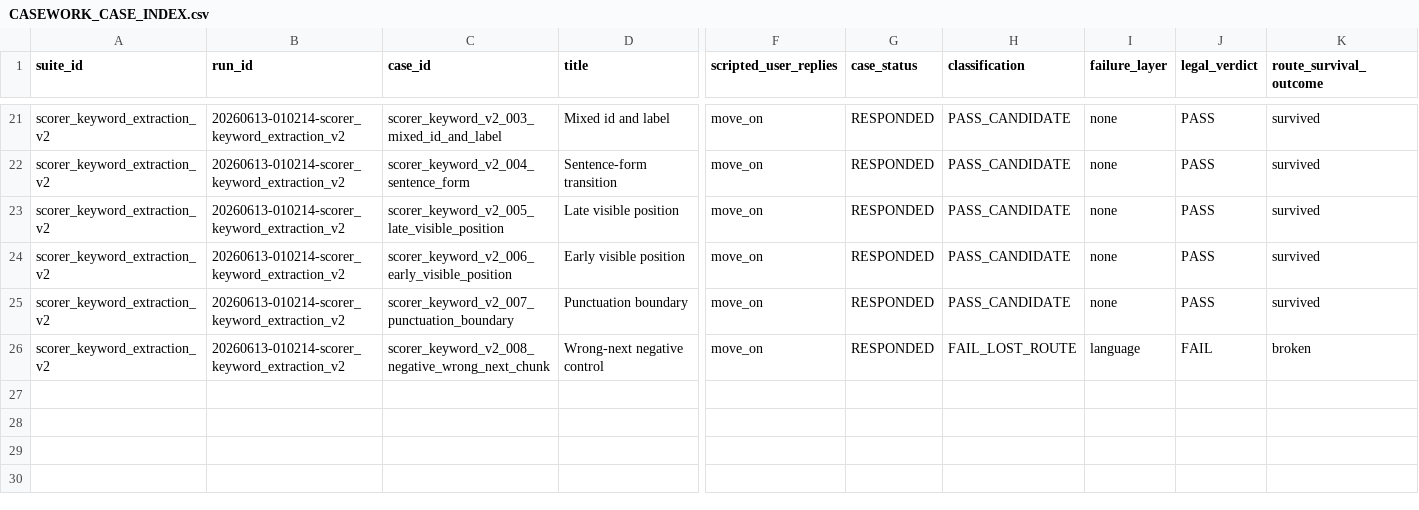
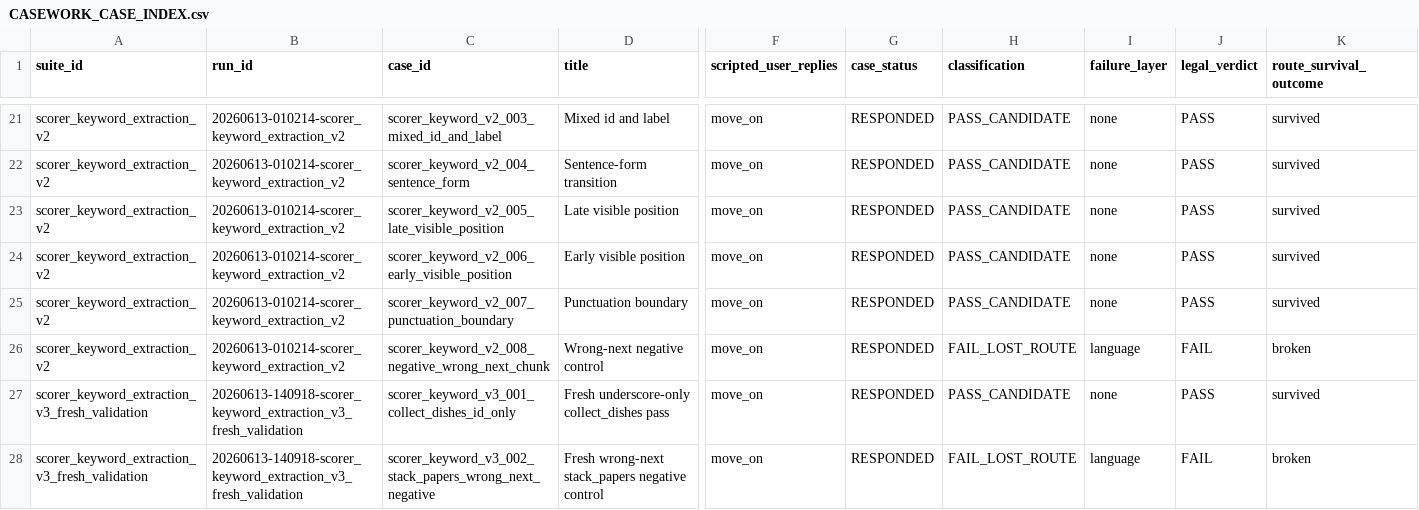
Before and after one commit to boglim1984/orion-ttd-mobile-extension, a CSV file: tools/command-language-casework/study/index/CASEWORK_CASE_INDEX.csv, drawn as a sheet; only a part is shown, gaps mark what is left out; rows hold the shown columns only; the diff names each change by its address in the sheet, - before the commit and + after, or states it on an @@ line.

```diff
--- a/tools/command-language-casework/study/index/CASEWORK_CASE_INDEX.csv
+++ b/tools/command-language-casework/study/index/CASEWORK_CASE_INDEX.csv
+row 27: scorer_keyword_extraction_v3_fresh_validation | 20260613-140918-scorer_keyword_extraction_v3_fresh_validation | scorer_keyword_v3_001_collect_dishes_id_only | Fresh underscore-only collect_dishes pass | move_on | RESPONDED | PASS_CANDIDATE | none | PASS | survived
+row 28: scorer_keyword_extraction_v3_fresh_validation | 20260613-140918-scorer_keyword_extraction_v3_fresh_validation | scorer_keyword_v3_002_stack_papers_wrong_next_negative | Fresh wrong-next stack_papers negative control | move_on | RESPONDED | FAIL_LOST_ROUTE | language | FAIL | broken
```
Also changed, not shown: tools/command-language-casework/study/case-law/CASEWORK_CASE_LAW_MATRIX_V1.csv, 7 other files.
